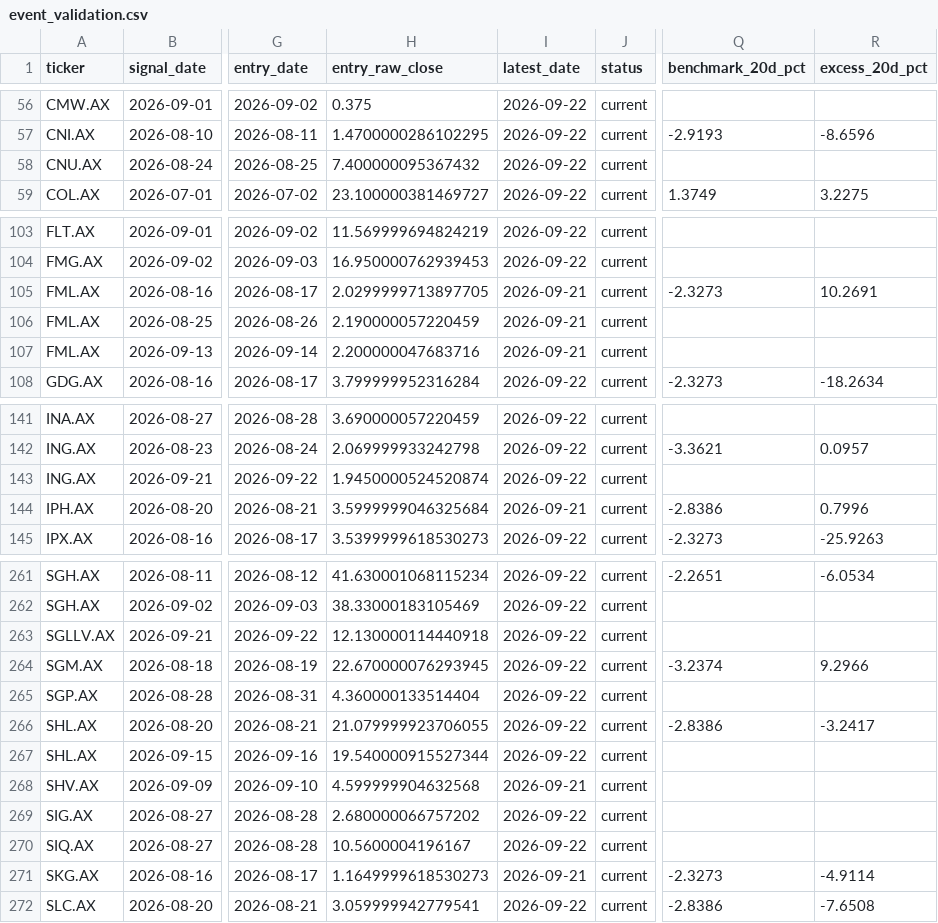
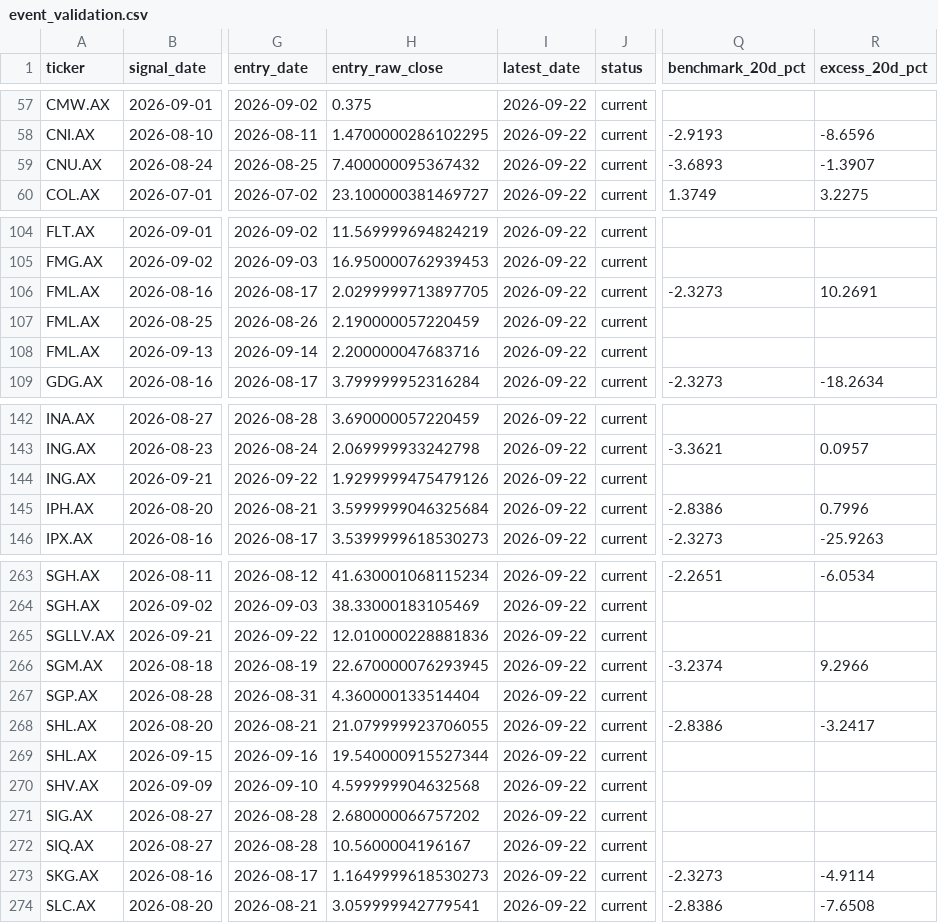
Before and after one commit to balkissoc/contrarian-investing-monitor, a CSV file: reports/event_validation.csv, drawn as a sheet; only a part is shown, gaps mark what is left out; addresses are those after the commit; the diff covers the shown part only; the diff names each change by its address in the sheet, - before the commit and + after, or states it on an @@ line.

```diff
--- a/reports/event_validation.csv
+++ b/reports/event_validation.csv
-Q59 (benchmark_20d_pct): (empty)
+Q59 (benchmark_20d_pct): -3.6893
-R59 (excess_20d_pct): (empty)
+R59 (excess_20d_pct): -1.3907
-I106:I108 (latest_date): 2026-09-21
+I106:I108 (latest_date): 2026-09-22
-H144 (entry_raw_close): 1.9450000524520874
+H144 (entry_raw_close): 1.9299999475479126
-I145 (latest_date): 2026-09-21
+I145 (latest_date): 2026-09-22
-H265 (entry_raw_close): 12.130000114440918
+H265 (entry_raw_close): 12.010000228881836
-I270 (latest_date): 2026-09-21
+I270 (latest_date): 2026-09-22
-I273 (latest_date): 2026-09-21
+I273 (latest_date): 2026-09-22
```
Also changed, not shown: 2 added rows and 41 edited cells elsewhere in this file, config/watchlist_asx.csv, 11 other files.
